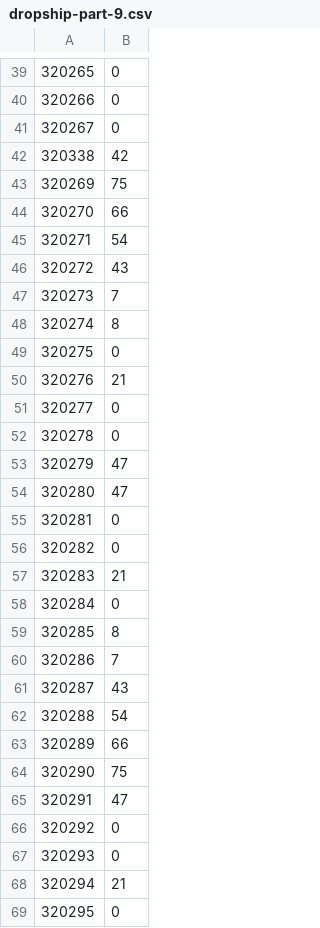
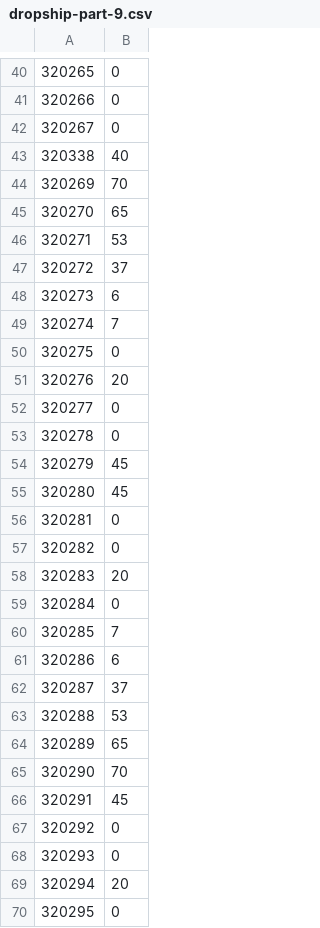
Before and after one commit to tomassotables/tomassotables, a CSV file: wp-content/themes/tomassotables-child/dropship/dropship-part-9.csv, drawn as a sheet; only a part is shown, gaps mark what is left out; the diff covers the shown part only.

```diff
--- a/wp-content/themes/tomassotables-child/dropship/dropship-part-9.csv
+++ b/wp-content/themes/tomassotables-child/dropship/dropship-part-9.csv
@@ -41,29 +42,29 @@
 320267;0
-320338;42
-320269;75
-320270;66
-320271;54
-320272;43
-320273;7
-320274;8
+320338;40
+320269;70
+320270;65
+320271;53
+320272;37
+320273;6
+320274;7
 320275;0
-320276;21
+320276;20
 320277;0
 320278;0
-320279;47
-320280;47
+320279;45
+320280;45
 320281;0
 320282;0
-320283;21
+320283;20
 320284;0
-320285;8
-320286;7
-320287;43
-320288;54
-320289;66
-320290;75
-320291;47
+320285;7
+320286;6
+320287;37
+320288;53
+320289;65
+320290;70
+320291;45
 320292;0
 320293;0
-320294;21
+320294;20
 320295;0
```
Also changed, not shown: 5 added rows and 160 edited cells elsewhere in this file, wp-content/themes/tomassotables-child/dropship/dropship-part-3.csv, wp-content/themes/tomassotables-child/dropship/dropship-part-4.csv, 30 other files.
